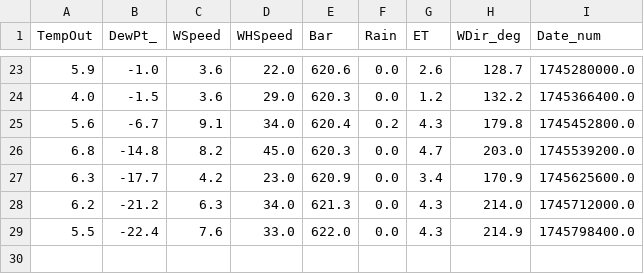
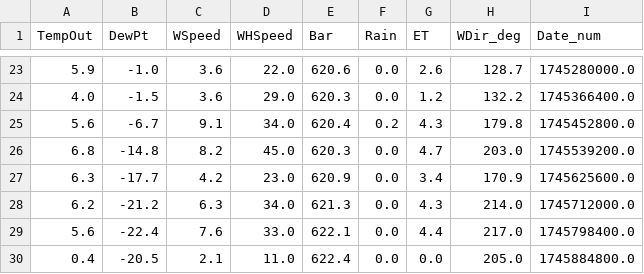
Before and after one commit to Chelodromo/tp_OAA1_18co2024, a CSV file: fastapi_app/data.csv, drawn as a sheet; only a part is shown, gaps mark what is left out; the diff names each change by its address in the sheet, - before the commit and + after, or states it on an @@ line.

```diff
--- a/fastapi_app/data.csv
+++ b/fastapi_app/data.csv
-B1: DewPt_
+B1: DewPt
-A29 (TempOut): 5.5
+A29 (TempOut): 5.6
-E29 (Bar): 622.0
+E29 (Bar): 622.1
-G29 (ET): 4.3
+G29 (ET): 4.4
-H29 (WDir_deg): 214.9
+H29 (WDir_deg): 217.0
+row 30: 0.4 | -20.5 | 2.1 | 11.0 | 622.4 | 0.0 | 0.0 | 205.0 | 1745884800.0
```
Also changed, not shown: 16 other files.
